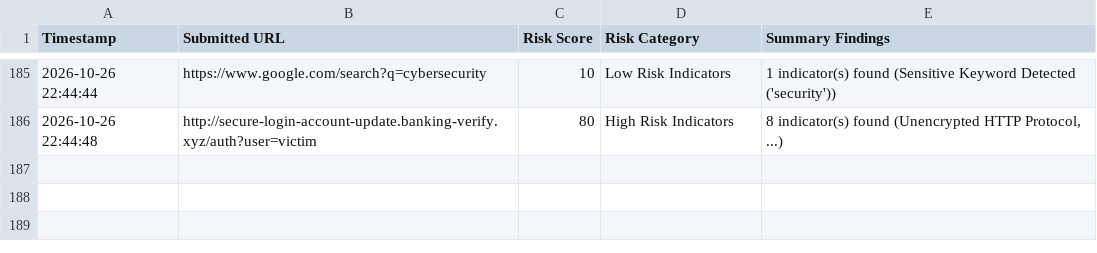
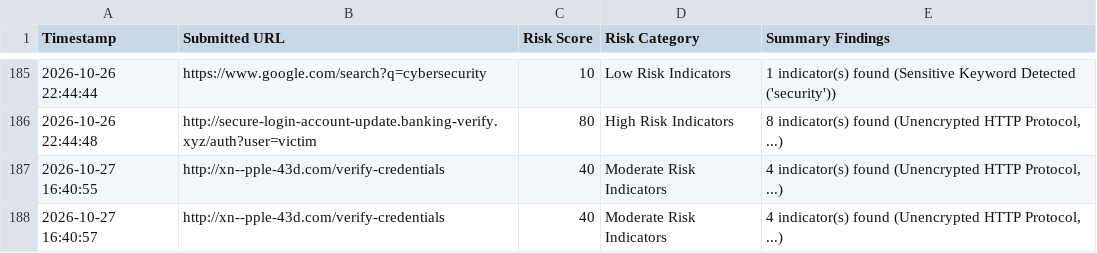
Before and after one commit to kandukuriphaneeth750-ai/PhishGuard-java-PBL, a CSV file: data/scan_history.csv, drawn as a sheet; only a part is shown, gaps mark what is left out; the diff names each change by its address in the sheet, - before the commit and + after, or states it on an @@ line.

Commit message:
Add PhishGuard Java PBL project

```diff
--- a/data/scan_history.csv
+++ b/data/scan_history.csv
+row 187: 2026-10-27 16:40:55 | http://xn--pple-43d.com/verify-credentials | 40 | Moderate Risk Indicators | 4 indicator(s) found (Unencrypted HTTP Protocol, ...)
+row 188: 2026-10-27 16:40:57 | http://xn--pple-43d.com/verify-credentials | 40 | Moderate Risk Indicators | 4 indicator(s) found (Unencrypted HTTP Protocol, ...)
```
